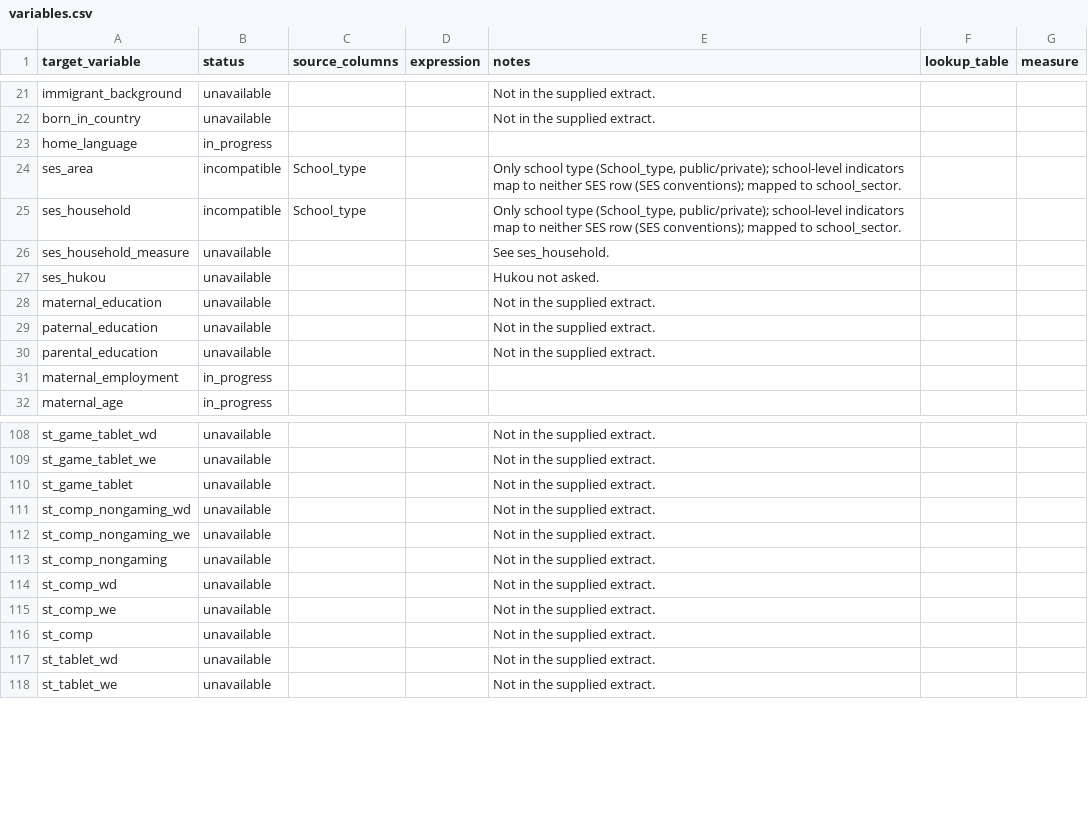
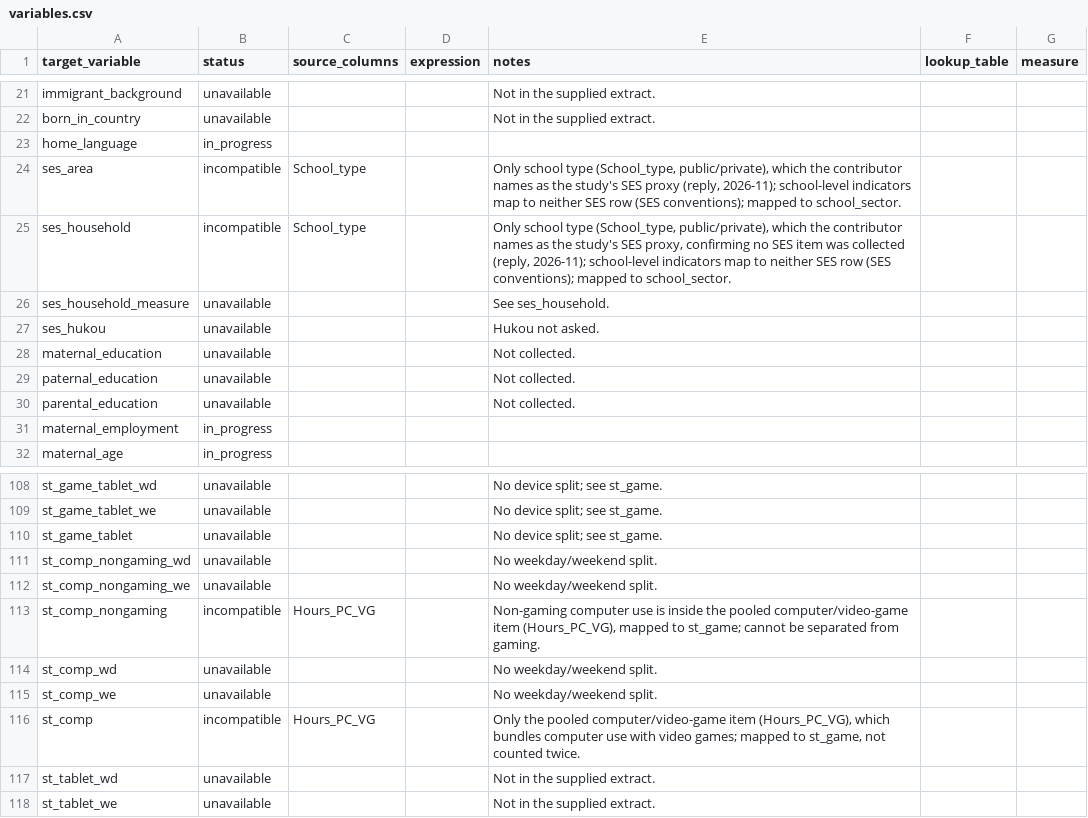
Before and after one commit to Motivation-and-Behaviour/bigger_picture, a CSV file: harmonisation/datasets/BPIPD-2488/variables.csv, drawn as a sheet; only a part is shown, gaps mark what is left out; the diff covers the shown part only; the diff names each change by its address in the sheet, - before the commit and + after, or states it on an @@ line.

```diff
--- a/harmonisation/datasets/BPIPD-2488/variables.csv
+++ b/harmonisation/datasets/BPIPD-2488/variables.csv
-E24 (notes): …type (School_type, public/private); school-level indicators…
+E24 (notes): …type (School_type, public/private), which the contributor names as the study's SES proxy (reply, 2026-11); school-level indicators…
-E25 (notes): …type (School_type, public/private); school-level indicators…
+E25 (notes): …type (School_type, public/private), which the contributor names as the study's SES proxy, confirming no SES item was collected (reply, 2026-11); school-level indicators…
-E28:E30 (notes): Not in the supplied extract.
+E28:E30 (notes): Not collected.
-E108:E110 (notes): Not in the supplied extract.
+E108:E110 (notes): No device split; see st_game.
-E111:E112 (notes): Not in the supplied extract.
+E111:E112 (notes): No weekday/weekend split.
-B113 (status): unavailable
+B113 (status): incompatible
-C113 (source_columns): (empty)
+C113 (source_columns): Hours_PC_VG
-E113 (notes): Not in the supplied extract.
+E113 (notes): Non-gaming computer use is inside the pooled computer/video-game item (Hours_PC_VG), mapped to st_game; cannot be separated from gaming.
-E114:E115 (notes): Not in the supplied extract.
+E114:E115 (notes): No weekday/weekend split.
-B116 (status): unavailable
+B116 (status): incompatible
-C116 (source_columns): (empty)
+C116 (source_columns): Hours_PC_VG
-E116 (notes): Not in the supplied extract.
+E116 (notes): Only the pooled computer/video-game item (Hours_PC_VG), which bundles computer use with video games; mapped to st_game, not counted twice.
```
Also changed, not shown: 25 edited cells elsewhere in this file, 1 other file.
